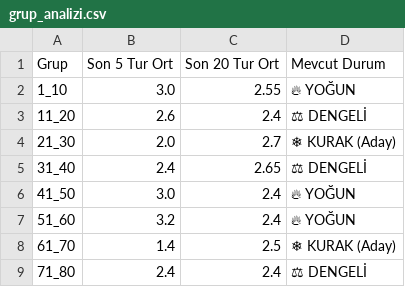
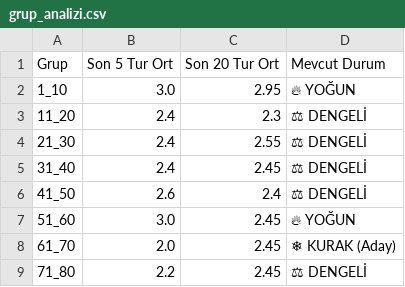
Before and after one commit to egemenulucay-52/hizli-on-numara, a CSV file: grup_analizi.csv, drawn as a sheet; the diff names each change by its address in the sheet, - before the commit and + after, or states it on an @@ line.

```diff
--- a/grup_analizi.csv
+++ b/grup_analizi.csv
-C2 (Son 20 Tur Ort): 2.55
+C2 (Son 20 Tur Ort): 2.95
-B3 (Son 5 Tur Ort): 2.6
+B3 (Son 5 Tur Ort): 2.4
-C3 (Son 20 Tur Ort): 2.4
+C3 (Son 20 Tur Ort): 2.3
-B4 (Son 5 Tur Ort): 2.0
+B4 (Son 5 Tur Ort): 2.4
-C4 (Son 20 Tur Ort): 2.7
+C4 (Son 20 Tur Ort): 2.55
-D4 (Mevcut Durum): ❄ KURAK (Aday)
+D4 (Mevcut Durum): ⚖ DENGELİ
-C5 (Son 20 Tur Ort): 2.65
+C5 (Son 20 Tur Ort): 2.45
-B6 (Son 5 Tur Ort): 3.0
+B6 (Son 5 Tur Ort): 2.6
-D6 (Mevcut Durum): 🔥 YOĞUN
+D6 (Mevcut Durum): ⚖ DENGELİ
-B7 (Son 5 Tur Ort): 3.2
+B7 (Son 5 Tur Ort): 3.0
-C7 (Son 20 Tur Ort): 2.4
+C7 (Son 20 Tur Ort): 2.45
-B8 (Son 5 Tur Ort): 1.4
+B8 (Son 5 Tur Ort): 2.0
-C8 (Son 20 Tur Ort): 2.5
+C8 (Son 20 Tur Ort): 2.45
-B9 (Son 5 Tur Ort): 2.4
+B9 (Son 5 Tur Ort): 2.2
-C9 (Son 20 Tur Ort): 2.4
+C9 (Son 20 Tur Ort): 2.45
```
Also changed, not shown: hizli_on_numara.csv, 1 other file.
